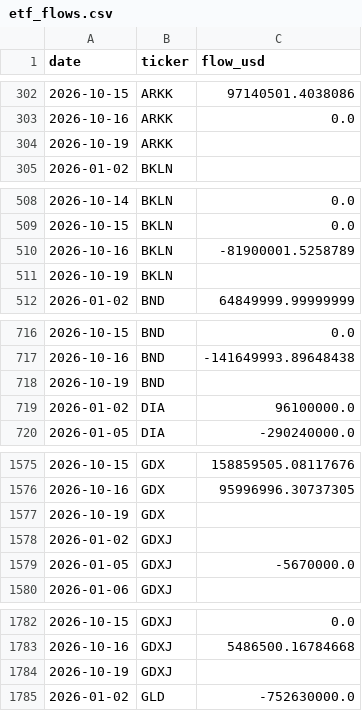
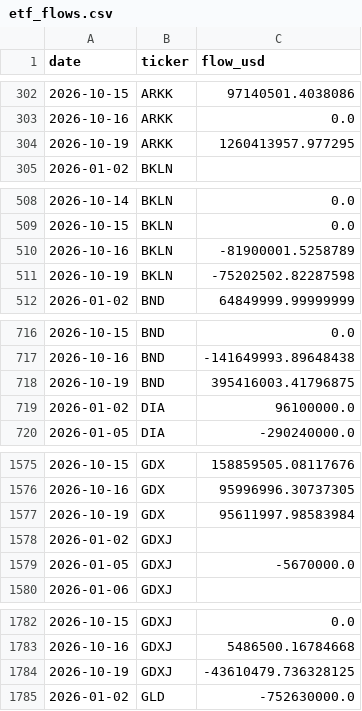
Before and after one commit to isaergun/etf-flows-data, a CSV file: data/etf_flows.csv, drawn as a sheet; only a part is shown, gaps mark what is left out; the diff covers the shown part only.

```diff
--- a/data/etf_flows.csv
+++ b/data/etf_flows.csv
@@ -303,3 +303,3 @@ date,ticker,flow_usd
 2026-10-16,ARKK,0.0
-2026-10-19,ARKK,
+2026-10-19,ARKK,1260413957.977295
 2026-01-02,BKLN,
@@ -510,3 +510,3 @@ date,ticker,flow_usd
 2026-10-16,BKLN,-81900001.5258789
-2026-10-19,BKLN,
+2026-10-19,BKLN,-75202502.82287598
 2026-01-02,BND,64849999.99999999
@@ -717,3 +717,3 @@ date,ticker,flow_usd
 2026-10-16,BND,-141649993.89648438
-2026-10-19,BND,
+2026-10-19,BND,395416003.41796875
 2026-01-02,DIA,96100000.0
@@ -1576,3 +1576,3 @@ date,ticker,flow_usd
 2026-10-16,GDX,95996996.30737305
-2026-10-19,GDX,
+2026-10-19,GDX,95611997.98583984
 2026-01-02,GDXJ,
@@ -1783,3 +1783,3 @@ date,ticker,flow_usd
 2026-10-16,GDXJ,5486500.16784668
-2026-10-19,GDXJ,
+2026-10-19,GDXJ,-43610479.736328125
 2026-01-02,GLD,-752630000.0
```
Also changed, not shown: 7 edited cells elsewhere in this file, data/etf_aum.csv, data/etf_shares.csv.
